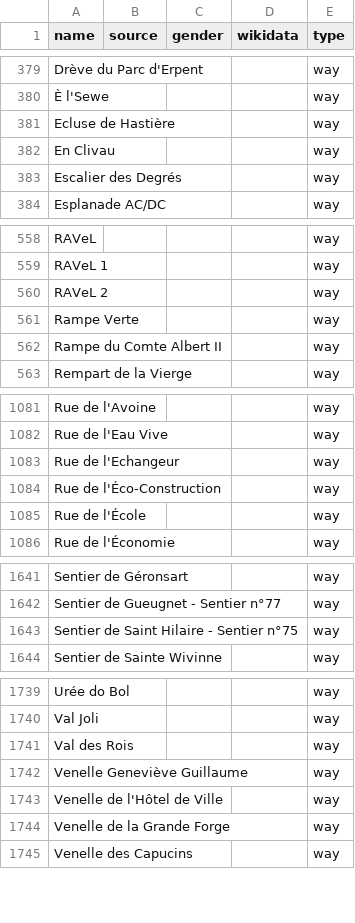
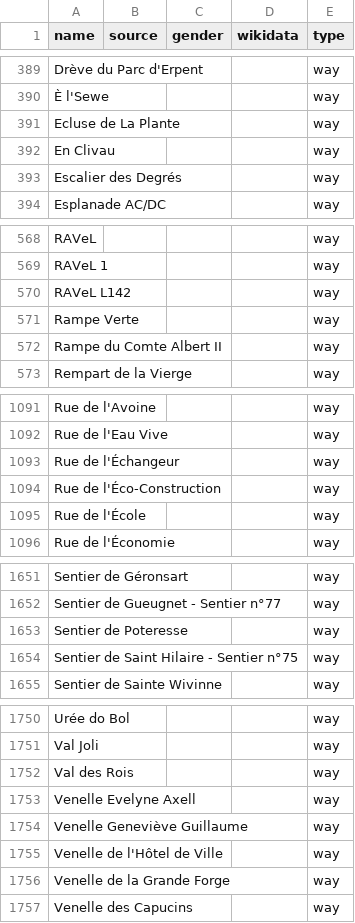
Before and after one commit to EqualStreetNames/equalstreetnames-namur, a CSV file: data/other.csv, drawn as a sheet; only a part is shown, gaps mark what is left out; addresses are those after the commit; the diff covers the shown part only; the diff names each change by its address in the sheet, - before the commit and + after, or states it on an @@ line.

```diff
--- a/data/other.csv
+++ b/data/other.csv
-A391 (name): Ecluse de Hastière
+A391 (name): Ecluse de La Plante
-A570 (name): RAVeL 2
+A570 (name): RAVeL L142
-A1093 (name): Rue de l'Echangeur
+A1093 (name): Rue de l'Échangeur
+row 1653: Sentier de Poteresse |  |  |  | way
+row 1753: Venelle Evelyne Axell |  |  |  | way
```
Also changed, not shown: 13 added rows and 3 removed rows elsewhere in this file, 2 other files.
